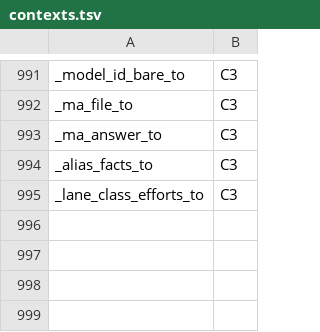
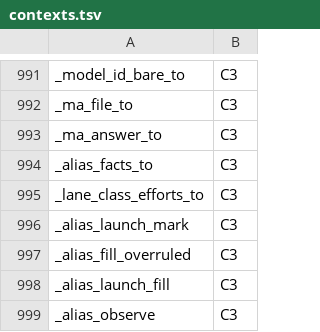
Before and after one commit to Synapsium-Labs/ccrc-pwa, a TSV file: ccd/contexts.tsv, drawn as a sheet; only a part is shown, gaps mark what is left out; the diff names each change by its address in the sheet, - before the commit and + after, or states it on an @@ line.

```diff
--- a/ccd/contexts.tsv
+++ b/ccd/contexts.tsv
+row 996: _alias_launch_mark | C3
+row 997: _alias_fill_overruled | C3
+row 998: _alias_launch_fill | C3
+row 999: _alias_observe | C3
```
Also changed, not shown: ccd/contexts-edges.tsv, 4 other files.
